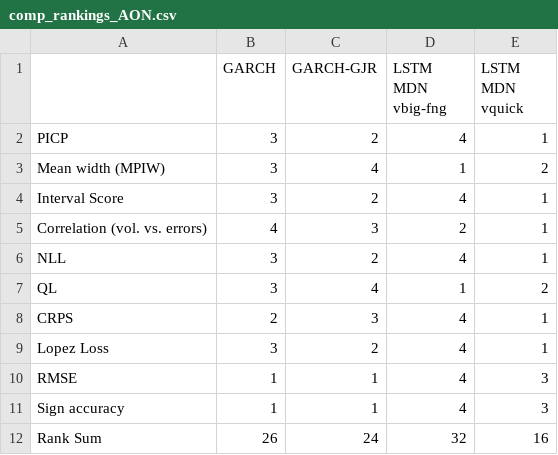
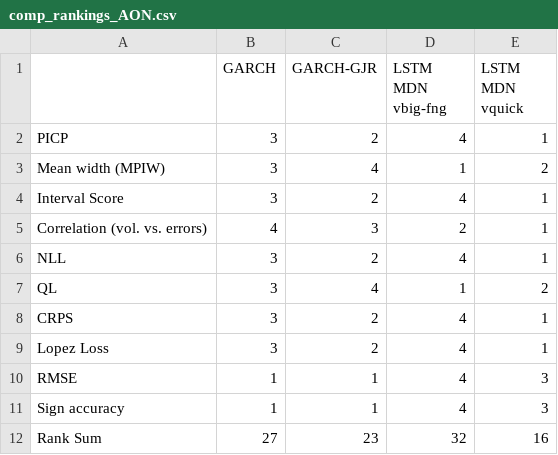
Before and after one commit to tjespe/master, a CSV file: Code/results/comp_rankings_AON.csv, drawn as a sheet.

```diff
--- a/Code/results/comp_rankings_AON.csv
+++ b/Code/results/comp_rankings_AON.csv
@@ -7,3 +7,3 @@ NLL,3,2,4,1
 QL,3,4,1,2
-CRPS,2,3,4,1
+CRPS,3,2,4,1
 Lopez Loss,3,2,4,1
@@ -11,2 +11,2 @@ RMSE,1,1,4,3
 Sign accuracy,1,1,4,3
-Rank Sum,26,24,32,16
+Rank Sum,27,23,32,16
```
Also changed, not shown: Code/predictions/lstm_mdn_predictions_GOOG_30_days_vbig-fng.csv, Code/results/comp_rankings_WMT.csv, 19 other files.
